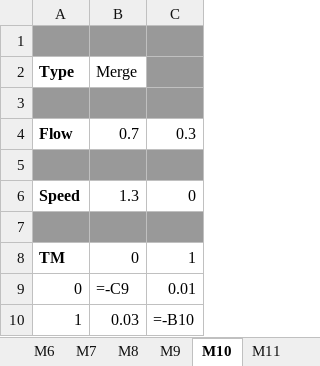
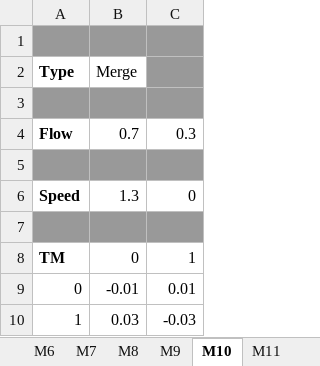
Before and after one commit to arsenius101/pyDEScont, an Excel workbook: input_files/sample_input.xlsx, sheet M10, drawn as a sheet; values as stored, in another font and other column widths than the file's, no borders; formulas without a stored value are shown as written; the diff names each change by its address in the sheet, - before the commit and + after, or states it on an @@ line.

```diff
--- a/input_files/sample_input.xlsx (sheet M10)
+++ b/input_files/sample_input.xlsx (sheet M10)
-B9 (Merge): =-C9
+B9 (Merge): -0.01
-C10: =-B10
+C10: -0.03
```
Also changed, not shown: sheet M1, sheet M2, sheet M5, sheet M6, sheet M7, sheet M9, 5 more sheets, charts or pictures, 35 other files.
